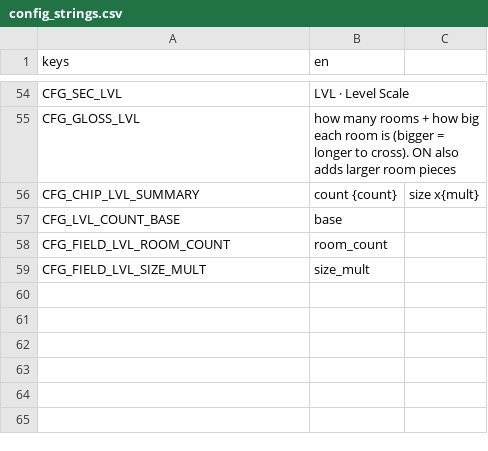
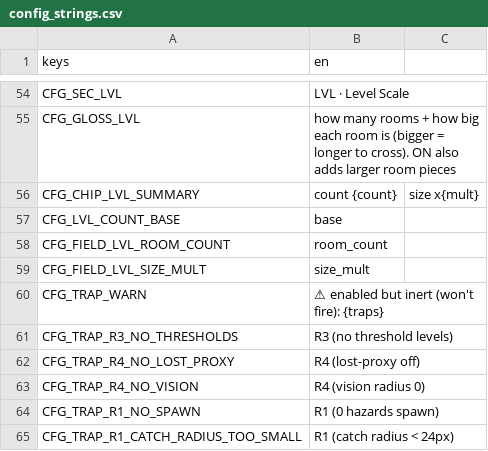
Before and after one commit to Qustom/junkyard, a CSV file: ui/config/config_strings.csv, drawn as a sheet; only a part is shown, gaps mark what is left out.

```diff
--- a/ui/config/config_strings.csv
+++ b/ui/config/config_strings.csv
@@ -59 +59,7 @@ CFG_FIELD_LVL_ROOM_COUNT,room_count
 CFG_FIELD_LVL_SIZE_MULT,size_mult
+CFG_TRAP_WARN,"⚠ enabled but inert (won't fire): {traps}"
+CFG_TRAP_R3_NO_THRESHOLDS,R3 (no threshold levels)
+CFG_TRAP_R4_NO_LOST_PROXY,R4 (lost-proxy off)
+CFG_TRAP_R4_NO_VISION,R4 (vision radius 0)
+CFG_TRAP_R1_NO_SPAWN,R1 (0 hazards spawn)
+CFG_TRAP_R1_CATCH_RADIUS_TOO_SMALL,R1 (catch radius < 24px)
```
Also changed, not shown: 5 other files.
